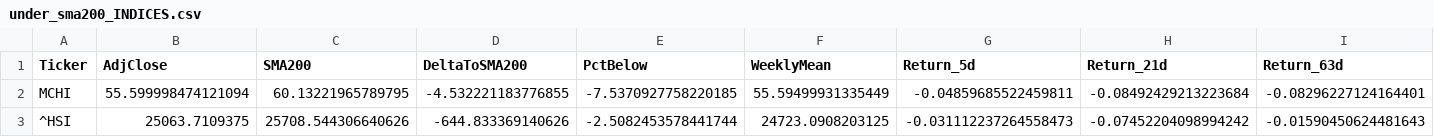
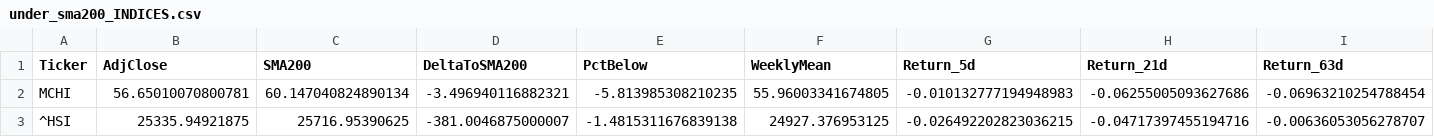
Before and after one commit to dalrez/IB35, a CSV file: data/under_sma200_INDICES.csv, drawn as a sheet; only a part is shown; the diff covers the shown part only; the diff names each change by its address in the sheet, - before the commit and + after, or states it on an @@ line.

```diff
--- a/data/under_sma200_INDICES.csv
+++ b/data/under_sma200_INDICES.csv
-B2 (AdjClose): 55.599998474121094
+B2 (AdjClose): 56.65010070800781
-C2 (SMA200): 60.13221965789795
+C2 (SMA200): 60.147040824890134
-D2 (DeltaToSMA200): -4.532221183776855
+D2 (DeltaToSMA200): -3.496940116882321
-E2 (PctBelow): -7.5370927758220185
+E2 (PctBelow): -5.813985308210235
-F2 (WeeklyMean): 55.59499931335449
+F2 (WeeklyMean): 55.96003341674805
-G2 (Return_5d): -0.04859685522459811
+G2 (Return_5d): -0.010132777194948983
-H2 (Return_21d): -0.08492429213223684
+H2 (Return_21d): -0.06255005093627686
-I2 (Return_63d): -0.08296227124164401
+I2 (Return_63d): -0.06963210254788454
-B3 (AdjClose): 25063.7109375
+B3 (AdjClose): 25335.94921875
-C3 (SMA200): 25708.544306640626
+C3 (SMA200): 25716.95390625
-D3 (DeltaToSMA200): -644.833369140626
+D3 (DeltaToSMA200): -381.0046875000007
-E3 (PctBelow): -2.5082453578441744
+E3 (PctBelow): -1.4815311676839138
-F3 (WeeklyMean): 24723.0908203125
+F3 (WeeklyMean): 24927.376953125
-G3 (Return_5d): -0.031112237264558473
+G3 (Return_5d): -0.026492202823036215
-H3 (Return_21d): -0.07452204098994242
+H3 (Return_21d): -0.04717397455194716
-I3 (Return_63d): -0.01590450624481643
+I3 (Return_63d): -0.00636053056278707
```
Also changed, not shown: 1 added row, 1 removed row and 68 edited cells elsewhere in this file, data/prices_IBEX35.csv, data/prices_INDICES.csv, 4 other files.
